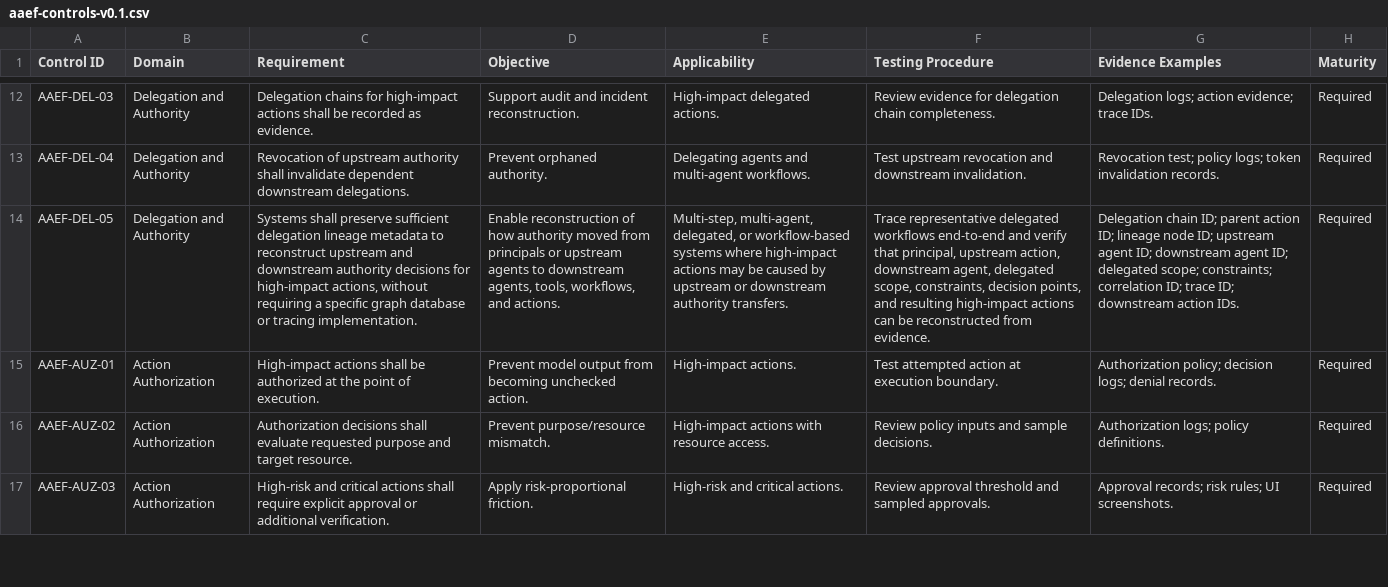
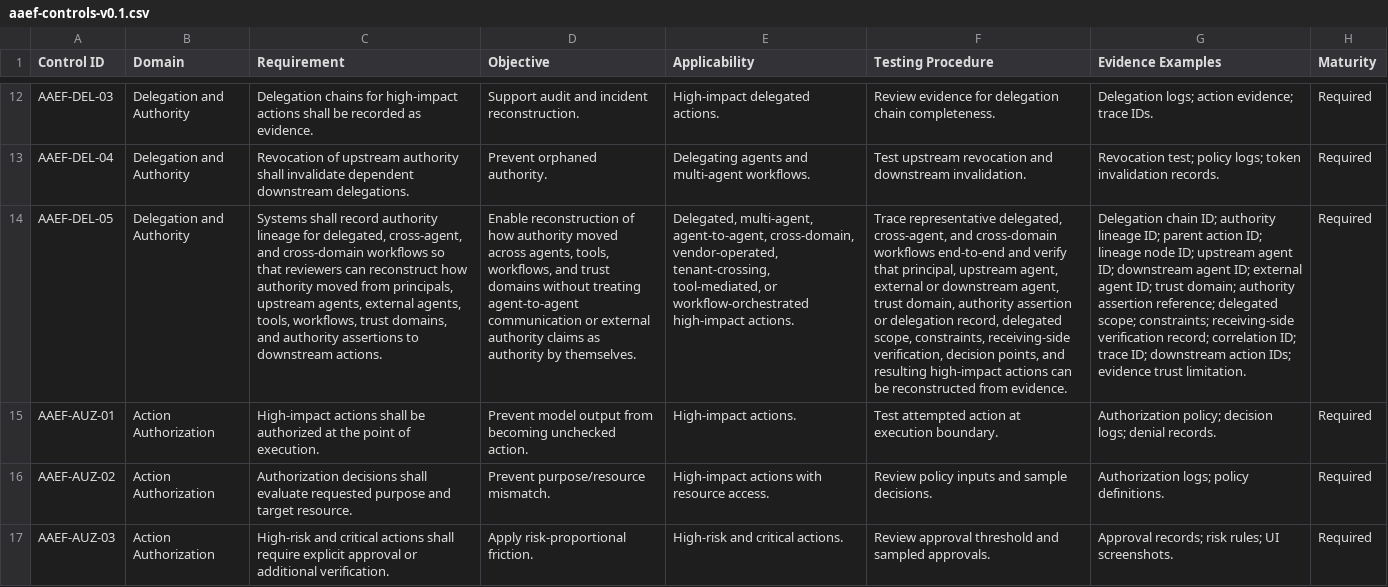
Before and after one commit to mkz0010/agentic-authority-evidence-framework, a CSV file: controls/aaef-controls-v0.1.csv, drawn as a sheet; only a part is shown, gaps mark what is left out; the diff names each change by its address in the sheet, - before the commit and + after, or states it on an @@ line.

```diff
--- a/controls/aaef-controls-v0.1.csv
+++ b/controls/aaef-controls-v0.1.csv
-C14 (Requirement): Systems shall preserve sufficient delegation lineage metadata to reconstruct upstream and downstream authority decisions for high-impact actions, without requiring a specific graph database or tracing implementation.
+C14 (Requirement): Systems shall record authority lineage for delegated, cross-agent, and cross-domain workflows so that reviewers can reconstruct how authority moved from principals, upstream agents, external agents, tools, workflows, trust domains, and authority assertions to downstream actions.
-D14 (Objective): …authority moved from principals or upstream agents to downstream agents, tools, workflows, and actions.
+D14 (Objective): …authority moved across agents, tools, workflows, and trust domains without treating agent-to-agent communication or external authority claims as authority by themselves.
-E14 (Applicability): Multi-step, multi-agent, delegated, or workflow-based systems where high-impact actions may be caused by upstream or downstream authority transfers.
+E14 (Applicability): Delegated, multi-agent, agent-to-agent, cross-domain, vendor-operated, tenant-crossing, tool-mediated, or workflow-orchestrated high-impact actions.
-F14 (Testing Procedure): Trace representative delegated workflows end-to-end and verify that principal, upstream action, downstream agent, delegated scope, constraints, decision points,…
+F14 (Testing Procedure): Trace representative delegated, cross-agent, and cross-domain workflows end-to-end and verify that principal, upstream agent, external or downstream agent, trust domain, authority assertion or delegation record, delegated scope, constraints, receiving-side verification, decision points,…
-G14 (Evidence Examples): …chain ID; parent action ID; lineage node ID; upstream agent ID; downstream agent ID; delegated scope; constraints; correlation ID; trace ID; downstream action IDs.
+G14 (Evidence Examples): …chain ID; authority lineage ID; parent action ID; lineage node ID; upstream agent ID; downstream agent ID; external agent ID; trust domain; authority assertion reference; delegated scope; constraints; receiving-side verification record; correlation ID; trace ID; downstream action IDs; evidence trust limitation.
```
Also changed, not shown: assessment/aaef-assessment-worksheet-v0.2-draft.csv, assessment/aaef-testing-procedures-v0.4-draft.csv, 1 other file.
